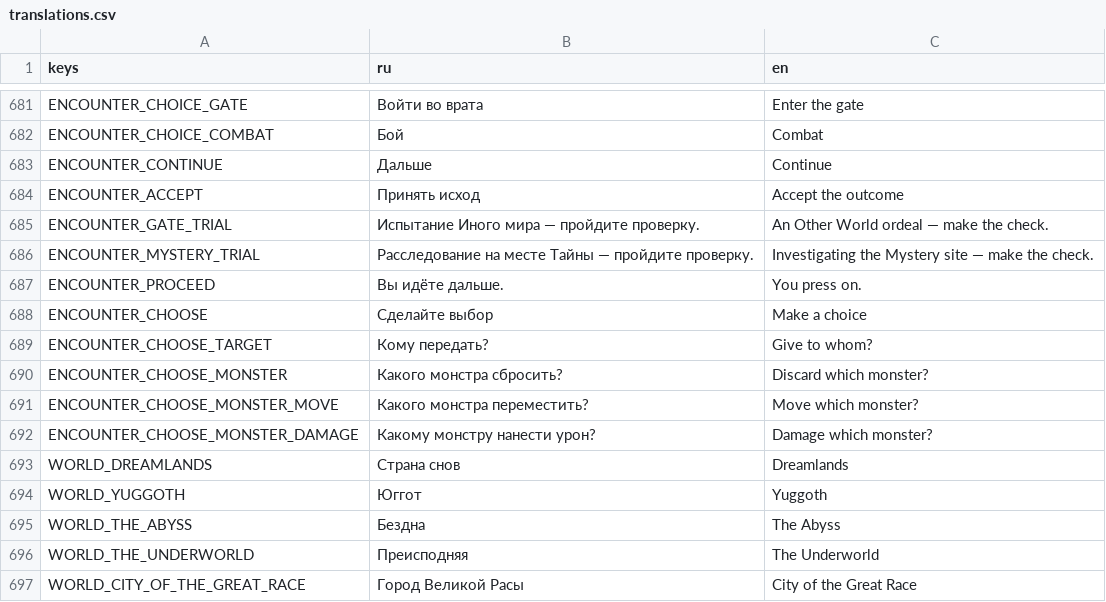
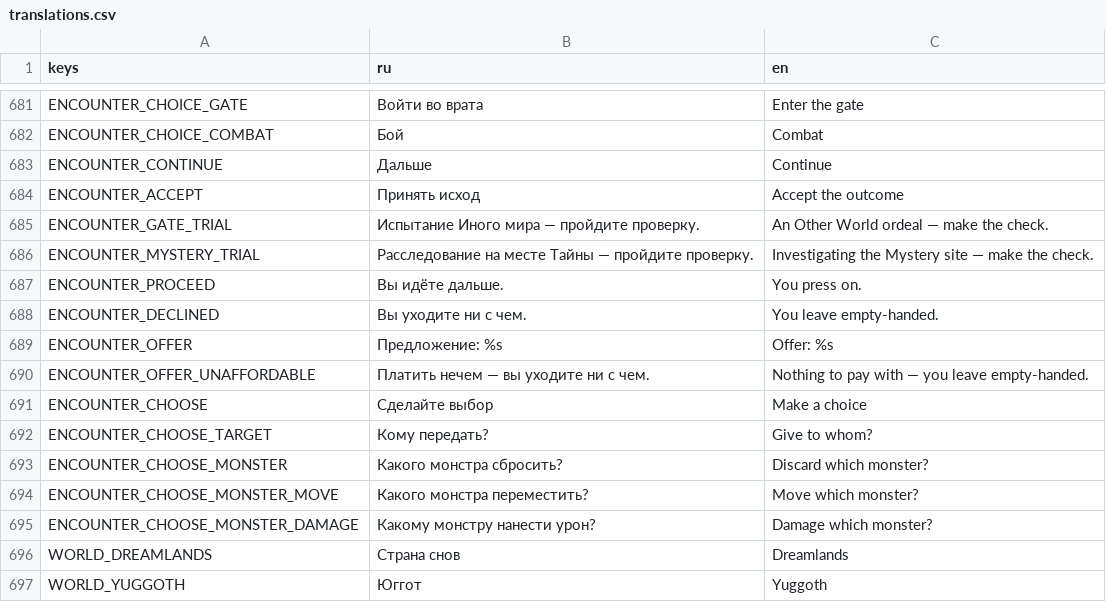
Before and after one commit to fatuk/dark-omens-godot, a CSV file: assets/i18n/translations.csv, drawn as a sheet; only a part is shown, gaps mark what is left out; the shorter side is filled out with more unchanged rows; the diff names each change by its address in the sheet, - before the commit and + after, or states it on an @@ line.

```diff
--- a/assets/i18n/translations.csv
+++ b/assets/i18n/translations.csv
+row 688: ENCOUNTER_DECLINED | Вы уходите ни с чем. | You leave empty-handed.
+row 689: ENCOUNTER_OFFER | Предложение: %s | Offer: %s
+row 690: ENCOUNTER_OFFER_UNAFFORDABLE | Платить нечем — вы уходите ни с чем. | Nothing to pay with — you leave empty-handed.
```
Also changed, not shown: 7 other files.
